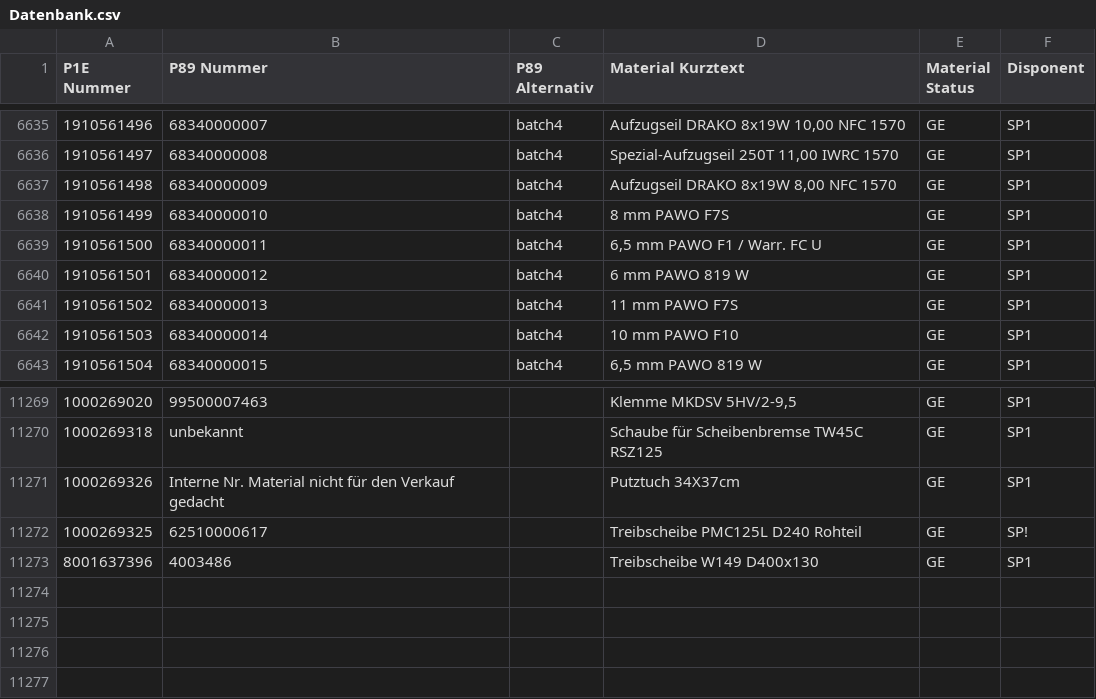
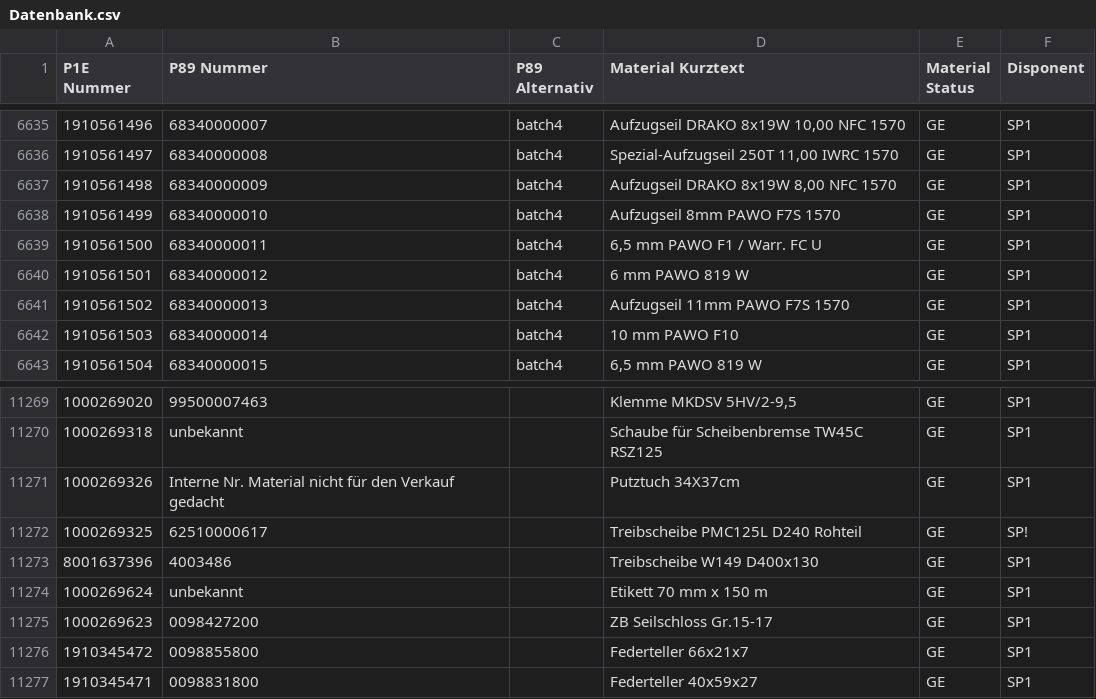
Before and after one commit to Waly1981/ETK_mini, a CSV file: Datenbank.csv, drawn as a sheet; only a part is shown, gaps mark what is left out; the diff names each change by its address in the sheet, - before the commit and + after, or states it on an @@ line.

Commit message:
17.06.2026 - 16:15:19 Uhr

```diff
--- a/Datenbank.csv
+++ b/Datenbank.csv
-D6638 (Material Kurztext): 8 mm PAWO F7S
+D6638 (Material Kurztext): Aufzugseil 8mm PAWO F7S 1570
-D6641 (Material Kurztext): 11 mm PAWO F7S
+D6641 (Material Kurztext): Aufzugseil 11mm PAWO F7S 1570
+row 11274: 1000269624 | unbekannt |  | Etikett 70 mm x 150 m | GE | SP1
+row 11275: 1000269623 | 0098427200 |  | ZB Seilschloss Gr.15-17 | GE | SP1
+row 11276: 1910345472 | 0098855800 |  | Federteller 66x21x7 | GE | SP1
+row 11277: 1910345471 | 0098831800 |  | Federteller 40x59x27 | GE | SP1
```
